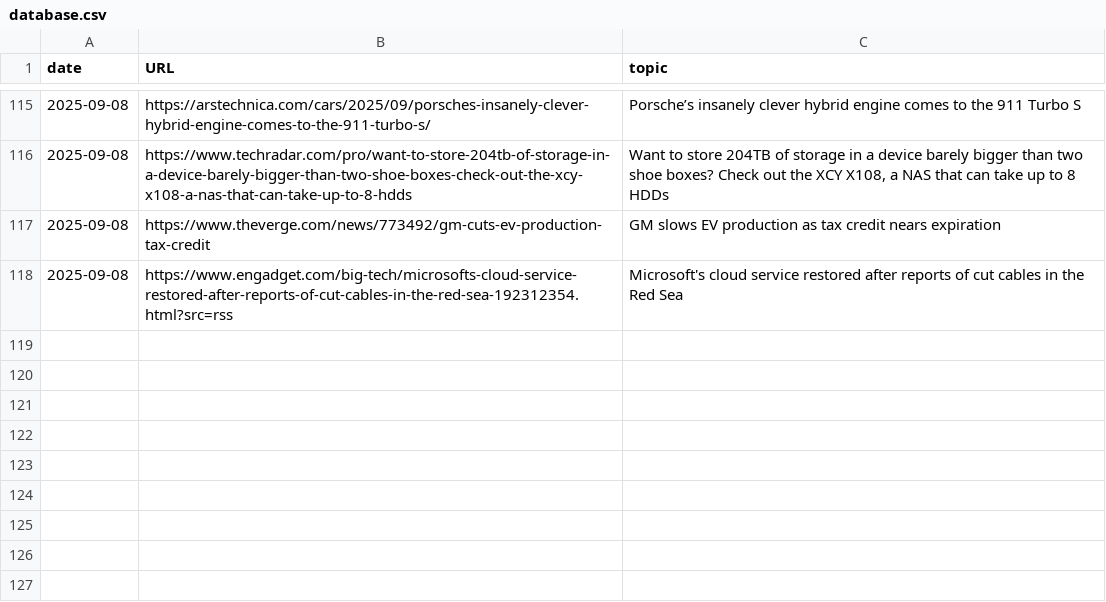
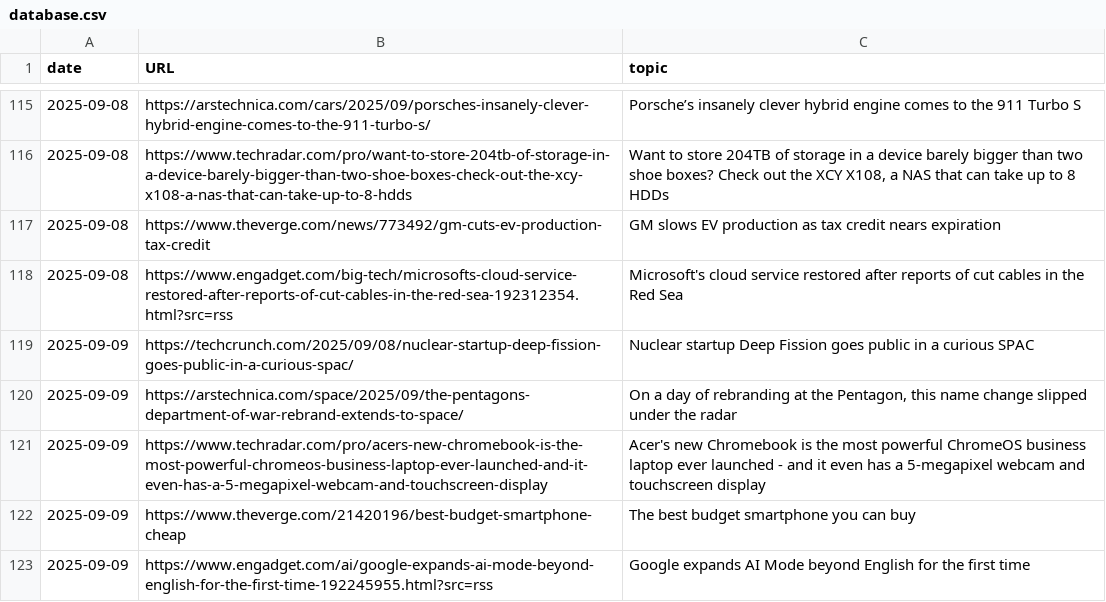
Before and after one commit to cheoljoo/english, a CSV file: database.csv, drawn as a sheet; only a part is shown, gaps mark what is left out; the diff names each change by its address in the sheet, - before the commit and + after, or states it on an @@ line.

Commit message:
[2025-09-09_05:32:02] english content generation

```diff
--- a/database.csv
+++ b/database.csv
+row 119: 2025-09-09 | https://techcrunch.com/2025/09/08/nuclear-startup-deep-fission-goes-public-in-a-curious-spac/ | Nuclear startup Deep Fission goes public in a curious SPAC
+row 120: 2025-09-09 | https://arstechnica.com/space/2025/09/the-pentagons-department-of-war-rebrand-extends-to-space/ | On a day of rebranding at the Pentagon, this name change slipped under the radar
+row 121: 2025-09-09 | https://www.techradar.com/pro/acers-new-chromebook-is-the-most-powerful-chromeos-business-laptop-ever-launched-and-it-even-has-a-5-megapixel-webcam-and-touchscreen-display | Acer's new Chromebook is the most powerful ChromeOS business laptop ever launched - and it even has a 5-megapixel webcam and touchscreen display
+row 122: 2025-09-09 | https://www.theverge.com/21420196/best-budget-smartphone-cheap | The best budget smartphone you can buy
+row 123: 2025-09-09 | https://www.engadget.com/ai/google-expands-ai-mode-beyond-english-for-the-first-time-192245955.html?src=rss | Google expands AI Mode beyond English for the first time
```
Also changed, not shown: 1 other file.
